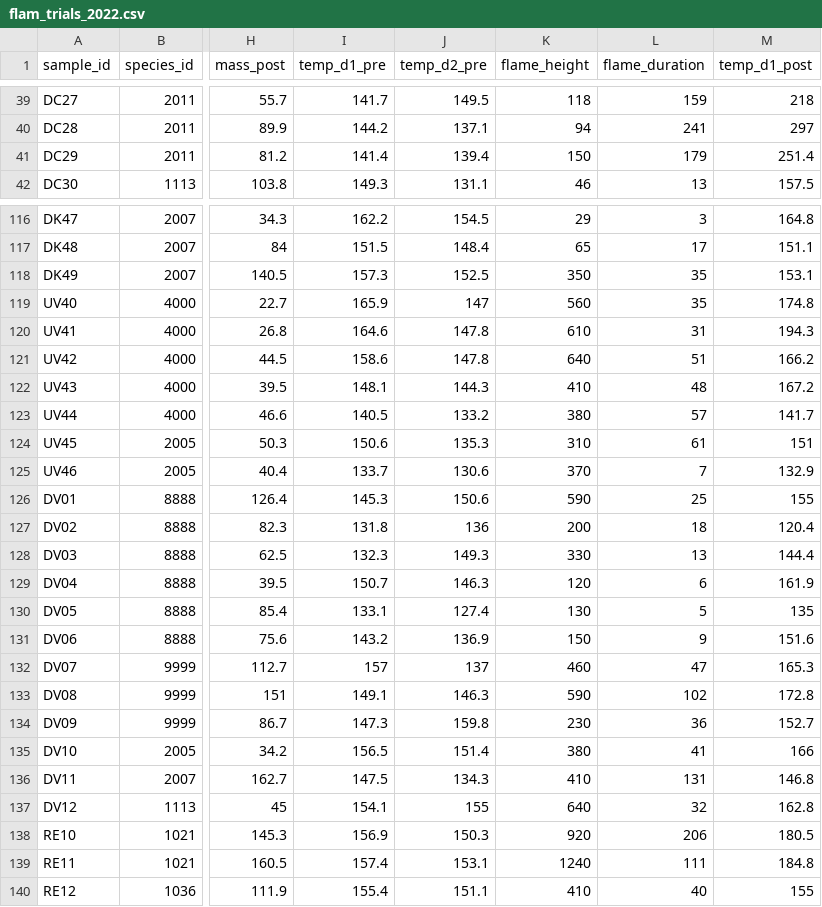
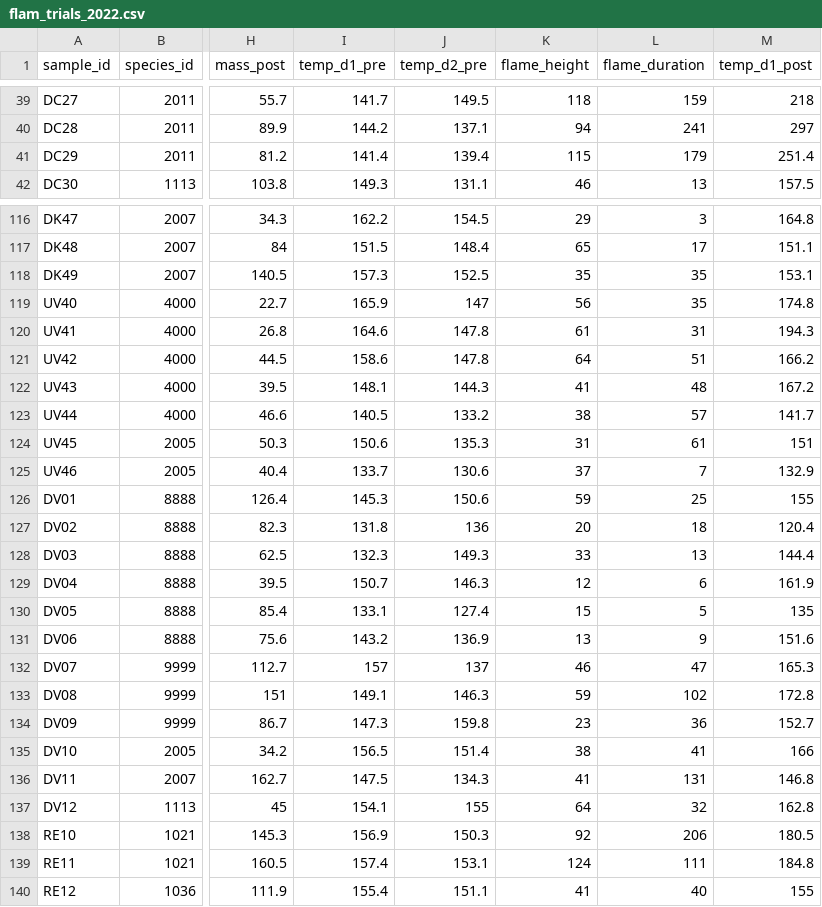
Before and after one commit to schwilklab/shrubflam, a CSV file: data/year_2022/flam_trials_2022.csv, drawn as a sheet; only a part is shown, gaps mark what is left out; the diff names each change by its address in the sheet, - before the commit and + after, or states it on an @@ line.

Commit message:
Fixed issues in the scripts and dataset
I fixed all the issues in read_data.R scripts.Converted the flame
height from milimeter to centimeter in flam_trials_2022.csv. Fixed
the herbivory_preference and analysis_group column in species.csv

```diff
--- a/data/year_2022/flam_trials_2022.csv
+++ b/data/year_2022/flam_trials_2022.csv
-K41 (flame_height): 150
+K41 (flame_height): 115
-K118 (flame_height): 350
+K118 (flame_height): 35
-K119 (flame_height): 560
+K119 (flame_height): 56
-K120 (flame_height): 610
+K120 (flame_height): 61
-K121 (flame_height): 640
+K121 (flame_height): 64
-K122 (flame_height): 410
+K122 (flame_height): 41
-K123 (flame_height): 380
+K123 (flame_height): 38
-K124 (flame_height): 310
+K124 (flame_height): 31
-K125 (flame_height): 370
+K125 (flame_height): 37
-K126 (flame_height): 590
+K126 (flame_height): 59
-K127 (flame_height): 200
+K127 (flame_height): 20
-K128 (flame_height): 330
+K128 (flame_height): 33
-K129 (flame_height): 120
+K129 (flame_height): 12
-K130 (flame_height): 130
+K130 (flame_height): 15
-K131 (flame_height): 150
+K131 (flame_height): 13
-K132 (flame_height): 460
+K132 (flame_height): 46
-K133 (flame_height): 590
+K133 (flame_height): 59
-K134 (flame_height): 230
+K134 (flame_height): 23
-K135 (flame_height): 380
+K135 (flame_height): 38
-K136 (flame_height): 410
+K136 (flame_height): 41
-K137 (flame_height): 640
+K137 (flame_height): 64
-K138 (flame_height): 920
+K138 (flame_height): 92
-K139 (flame_height): 1240
+K139 (flame_height): 124
-K140 (flame_height): 410
+K140 (flame_height): 41
```
Also changed, not shown: data/species.csv, data/year_2022/samples_2022.csv, 1 other file.
